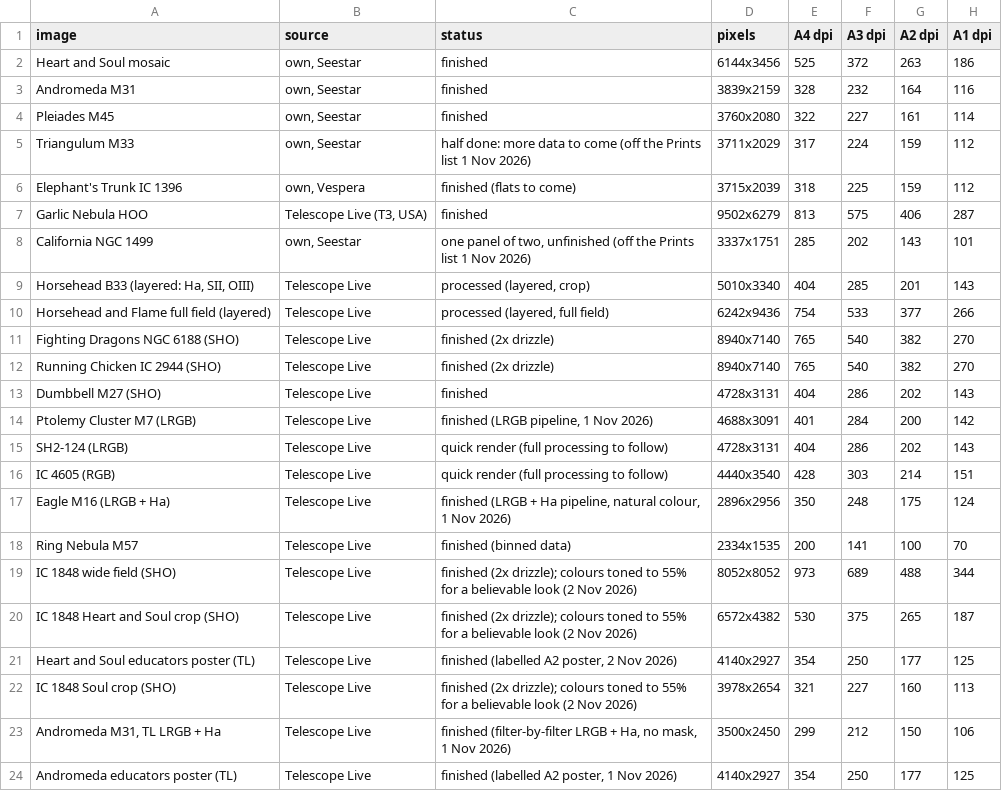
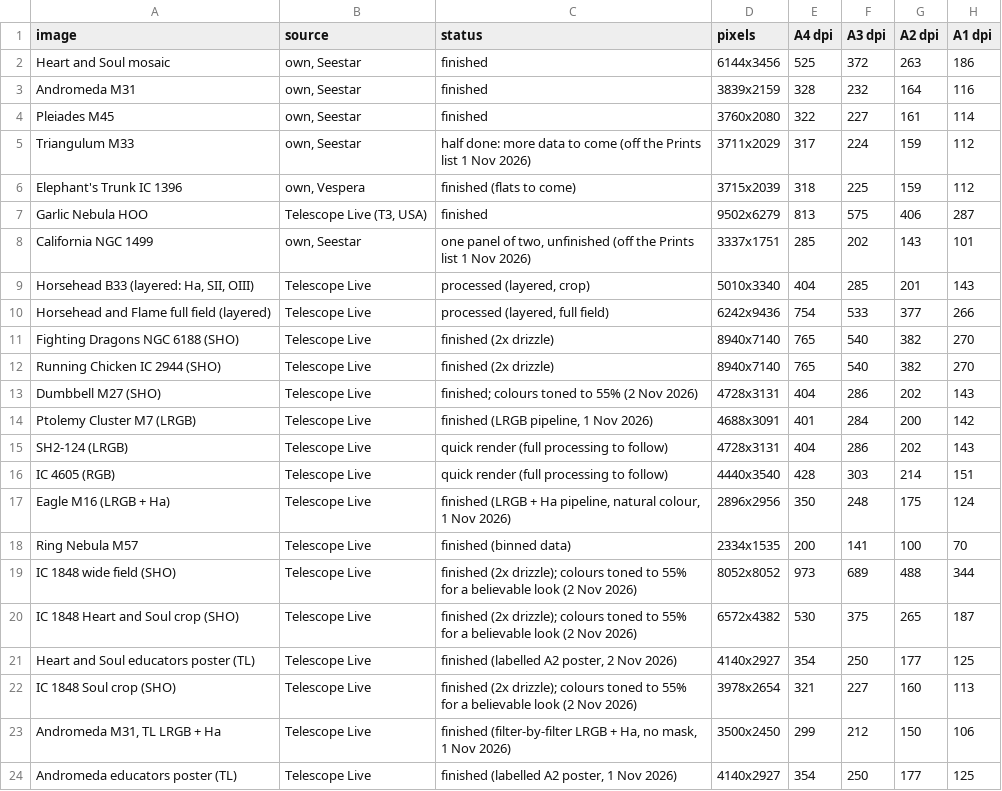
Before and after one commit to markstanners1-arch/astro-site, a CSV file: data/print_sizes.csv, drawn as a sheet; only a part is shown; the diff names each change by its address in the sheet, - before the commit and + after, or states it on an @@ line.

```diff
--- a/data/print_sizes.csv
+++ b/data/print_sizes.csv
-C13 (status): finished
+C13 (status): finished; colours toned to 55% (2 Nov 2026)
```
Also changed, not shown: 1 other file.
